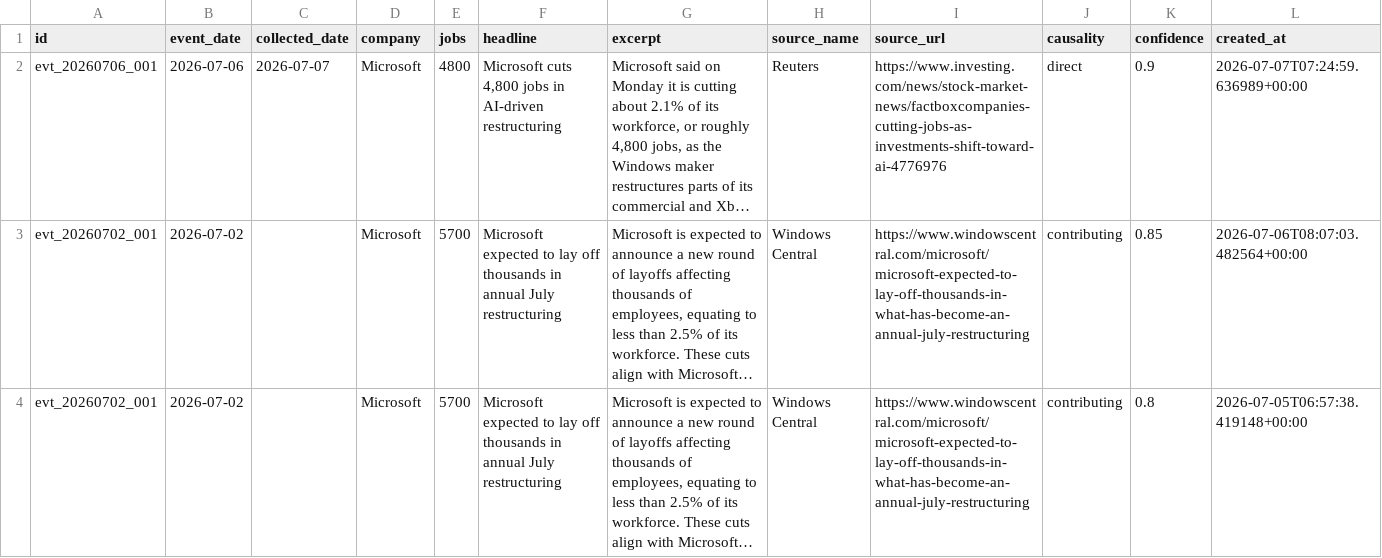
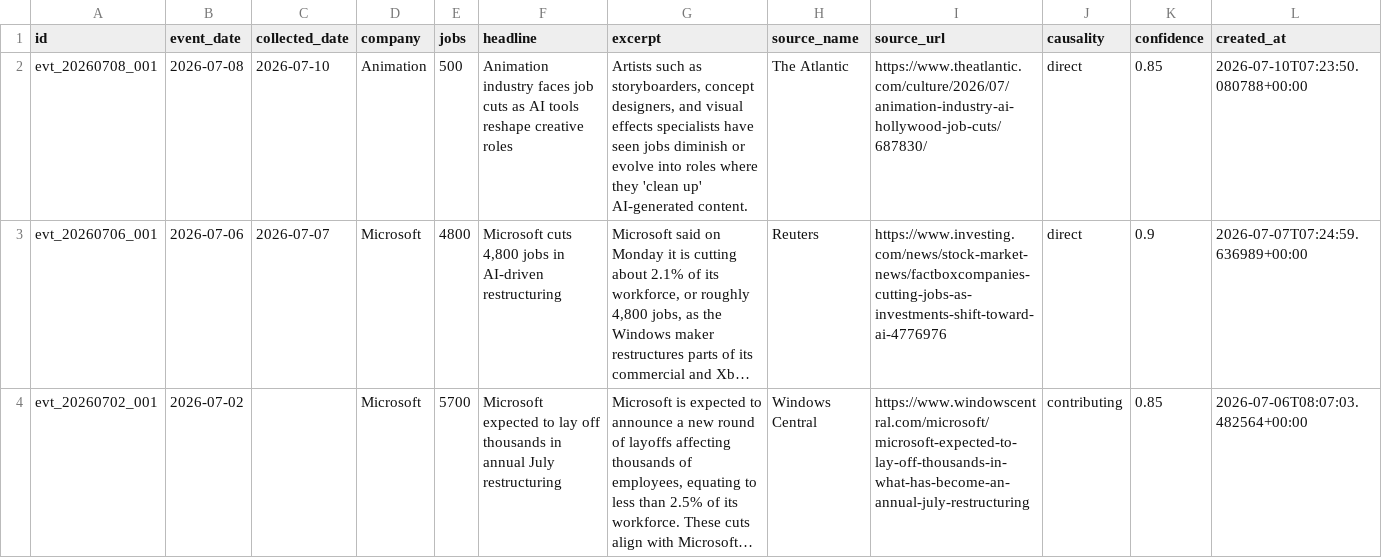
Before and after one commit to Latarence/dailyaitoll, a CSV file: web/data/events.csv, drawn as a sheet; only a part is shown; the shorter side is filled out with more unchanged rows; long unchanged cells end in …; the diff names each change by its address in the sheet, - before the commit and + after, or states it on an @@ line.

```diff
--- a/web/data/events.csv
+++ b/web/data/events.csv
+row 2: evt_20260708_001 | 2026-07-08 | 2026-07-10 | Animation | 500 | Animation industry faces job cuts as AI tools reshape creative roles | Artists such as storyboarders, concept designers, and visual effects specialists have seen jobs diminish or evolve into roles where they 'clean up' AI-generated content. | The Atlantic | https://www.theatlantic.com/culture/2026/07/animation-industry-ai-hollywood-job-cuts/687830/ | direct | 0.85 | 2026-07-10T07:23:50.080788+00:00
```
Also changed, not shown: 5 other files.
